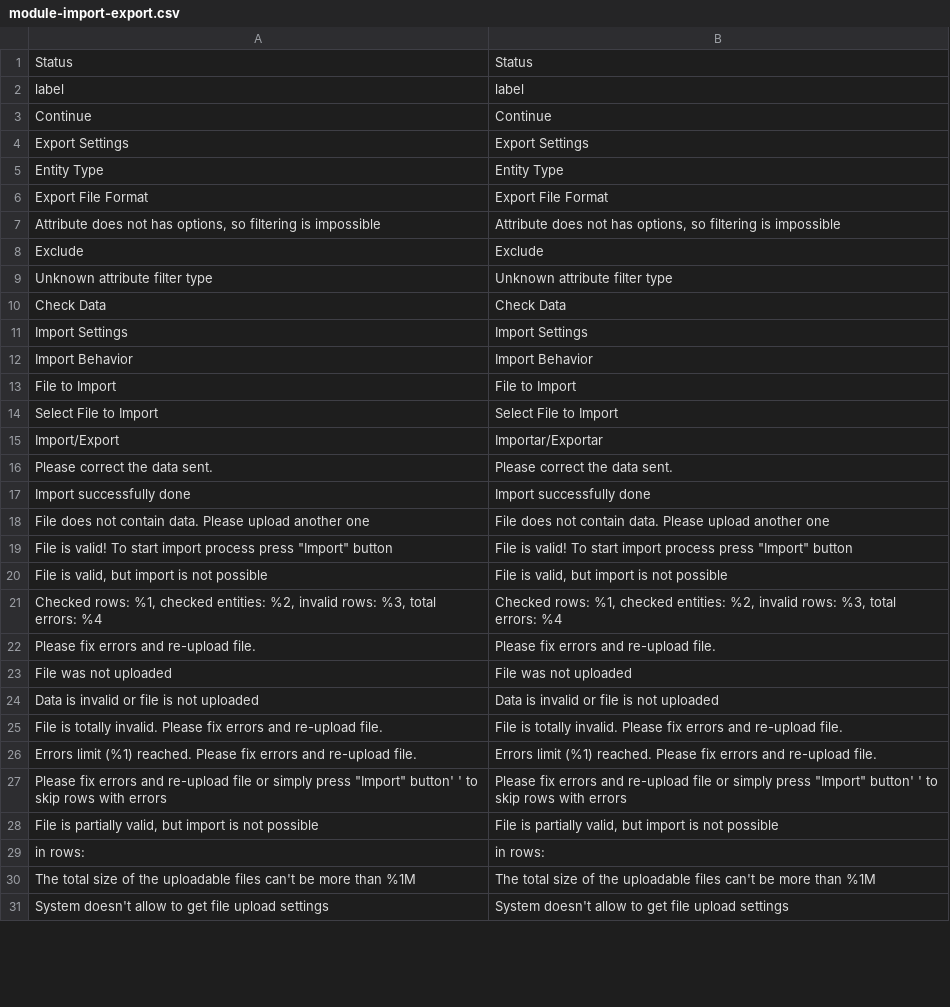
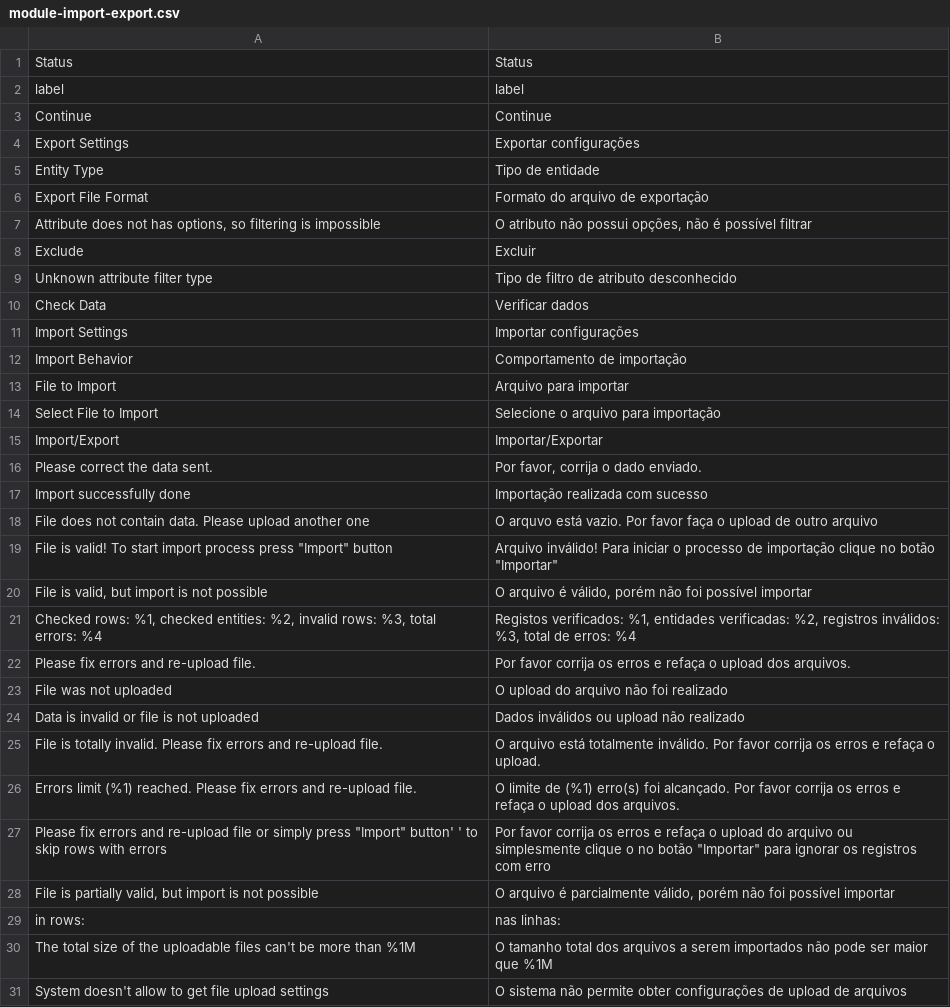
Before and after one commit to Bleez/Magento2-PT-BR, a CSV file: module-import-export.csv, drawn as a sheet; only a part is shown; the diff covers the shown part only.

Commit message:
Tradução do arquivo module-import-export.csv

```diff
--- a/module-import-export.csv
+++ b/module-import-export.csv
@@ -3,29 +3,29 @@ label,label
 Continue,Continue
-"Export Settings","Export Settings"
-"Entity Type","Entity Type"
-"Export File Format","Export File Format"
-"Attribute does not has options, so filtering is impossible","Attribute does not has options, so filtering is impossible"
-Exclude,Exclude
-"Unknown attribute filter type","Unknown attribute filter type"
-"Check Data","Check Data"
-"Import Settings","Import Settings"
-"Import Behavior","Import Behavior"
-"File to Import","File to Import"
-"Select File to Import","Select File to Import"
+"Export Settings","Exportar configurações"
+"Entity Type","Tipo de entidade"
+"Export File Format","Formato do arquivo de exportação"
+"Attribute does not has options, so filtering is impossible","O atributo não possui opções, não é possível filtrar"
+Exclude,Excluir
+"Unknown attribute filter type","Tipo de filtro de atributo desconhecido"
+"Check Data","Verificar dados"
+"Import Settings","Importar configurações"
+"Import Behavior","Comportamento de importação"
+"File to Import","Arquivo para importar"
+"Select File to Import","Selecione o arquivo para importação"
 Import/Export,Importar/Exportar
-"Please correct the data sent.","Please correct the data sent."
-"Import successfully done","Import successfully done"
-"File does not contain data. Please upload another one","File does not contain data. Please upload another one"
-"File is valid! To start import process press ""Import"" button","File is valid! To start import process press ""Import"" button"
-"File is valid, but import is not possible","File is valid, but import is not possible"
-"Checked rows: %1, checked entities: %2, invalid rows: %3, total errors: %4","Checked rows: %1, checked entities: %2, invalid rows: %3, total errors: %4"
-"Please fix errors and re-upload file.","Please fix errors and re-upload file."
-"File was not uploaded","File was not uploaded"
-"Data is invalid or file is not uploaded","Data is invalid or file is not uploaded"
-"File is totally invalid. Please fix errors and re-upload file.","File is totally invalid. Please fix errors and re-upload file."
-"Errors limit (%1) reached. Please fix errors and re-upload file.","Errors limit (%1) reached. Please fix errors and re-upload file."
-"Please fix errors and re-upload file or simply press ""Import"" button' ' to skip rows with errors","Please fix errors and re-upload file or simply press ""Import"" button' ' to skip rows with errors"
-"File is partially valid, but import is not possible","File is partially valid, but import is not possible"
-"in rows:","in rows:"
-"The total size of the uploadable files can't be more than %1M","The total size of the uploadable files can't be more than %1M"
-"System doesn't allow to get file upload settings","System doesn't allow to get file upload settings"
+"Please correct the data sent.","Por favor, corrija o dado enviado."
+"Import successfully done","Importação realizada com sucesso"
+"File does not contain data. Please upload another one","O arquvo está vazio. Por favor faça o upload de outro arquivo"
+"File is valid! To start import process press ""Import"" button","Arquivo inválido! Para iniciar o processo de importação clique no botão ""Importar"""
+"File is valid, but import is not possible","O arquivo é válido, porém não foi possível importar"
+"Checked rows: %1, checked entities: %2, invalid rows: %3, total errors: %4","Registos verificados: %1, entidades verificadas: %2, registros inválidos: %3, total de erros: %4"
+"Please fix errors and re-upload file.","Por favor corrija os erros e refaça o upload dos arquivos."
+"File was not uploaded","O upload do arquivo não foi realizado"
+"Data is invalid or file is not uploaded","Dados inválidos ou upload não realizado"
+"File is totally invalid. Please fix errors and re-upload file.","O arquivo está totalmente inválido. Por favor corrija os erros e refaça o upload."
+"Errors limit (%1) reached. Please fix errors and re-upload file.","O limite de (%1) erro(s) foi alcançado. Por favor corrija os erros e refaça o upload dos arquivos."
+"Please fix errors and re-upload file or simply press ""Import"" button' ' to skip rows with errors","Por favor corrija os erros e refaça o upload do arquivo ou simplesmente clique o no botão ""Importar"" para ignorar os registros com erro"
+"File is partially valid, but import is not possible","O arquivo é parcialmente válido, porém não foi possível importar"
+"in rows:","nas linhas:"
+"The total size of the uploadable files can't be more than %1M","O tamanho total dos arquivos a serem importados não pode ser maior que %1M"
+"System doesn't allow to get file upload settings","O sistema não permite obter configurações de upload de arquivos"
```
Also changed, not shown: 57 edited cells elsewhere in this file.
